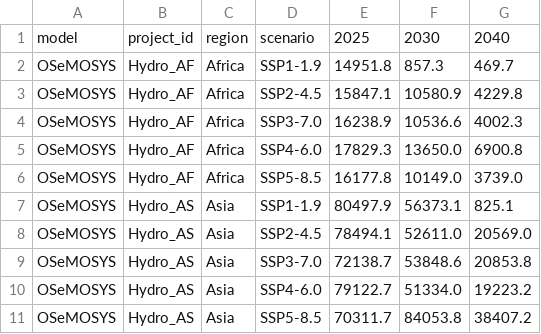
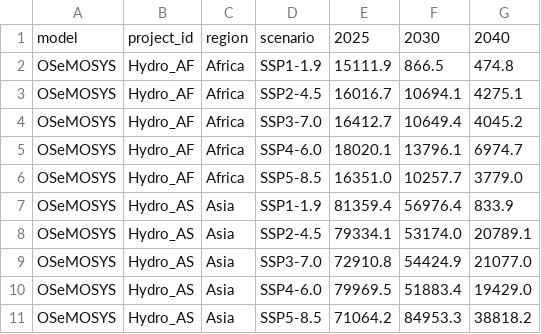
Before and after one commit to Greenings/transitionvaluation, a CSV file: project_assessment/results/scenario_ghg_adjusted.csv, drawn as a sheet; only a part is shown; the diff covers the shown part only.

```diff
--- a/project_assessment/results/scenario_ghg_adjusted.csv
+++ b/project_assessment/results/scenario_ghg_adjusted.csv
@@ -1,11 +1,11 @@
 model,project_id,region,scenario,2025,2030,2040
-OSeMOSYS,Hydro_AF,Africa,SSP1-1.9,14951.8,857.3,469.7
-OSeMOSYS,Hydro_AF,Africa,SSP2-4.5,15847.1,10580.9,4229.8
-OSeMOSYS,Hydro_AF,Africa,SSP3-7.0,16238.9,10536.6,4002.3
-OSeMOSYS,Hydro_AF,Africa,SSP4-6.0,17829.3,13650.0,6900.8
-OSeMOSYS,Hydro_AF,Africa,SSP5-8.5,16177.8,10149.0,3739.0
-OSeMOSYS,Hydro_AS,Asia,SSP1-1.9,80497.9,56373.1,825.1
-OSeMOSYS,Hydro_AS,Asia,SSP2-4.5,78494.1,52611.0,20569.0
-OSeMOSYS,Hydro_AS,Asia,SSP3-7.0,72138.7,53848.6,20853.8
-OSeMOSYS,Hydro_AS,Asia,SSP4-6.0,79122.7,51334.0,19223.2
-OSeMOSYS,Hydro_AS,Asia,SSP5-8.5,70311.7,84053.8,38407.2
+OSeMOSYS,Hydro_AF,Africa,SSP1-1.9,15111.9,866.5,474.8
+OSeMOSYS,Hydro_AF,Africa,SSP2-4.5,16016.7,10694.1,4275.1
+OSeMOSYS,Hydro_AF,Africa,SSP3-7.0,16412.7,10649.4,4045.2
+OSeMOSYS,Hydro_AF,Africa,SSP4-6.0,18020.1,13796.1,6974.7
+OSeMOSYS,Hydro_AF,Africa,SSP5-8.5,16351.0,10257.7,3779.0
+OSeMOSYS,Hydro_AS,Asia,SSP1-1.9,81359.4,56976.4,833.9
+OSeMOSYS,Hydro_AS,Asia,SSP2-4.5,79334.1,53174.0,20789.1
+OSeMOSYS,Hydro_AS,Asia,SSP3-7.0,72910.8,54424.9,21077.0
+OSeMOSYS,Hydro_AS,Asia,SSP4-6.0,79969.5,51883.4,19429.0
+OSeMOSYS,Hydro_AS,Asia,SSP5-8.5,71064.2,84953.3,38818.2
```
Also changed, not shown: 102 edited cells elsewhere in this file, 6 other files.
